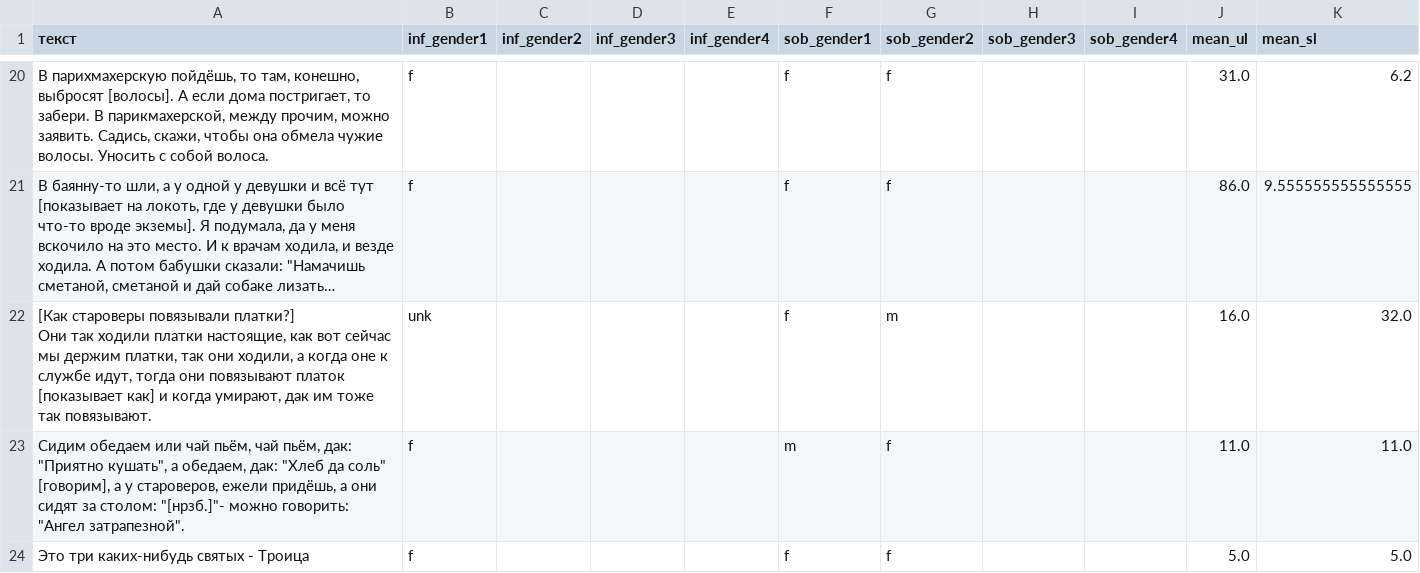
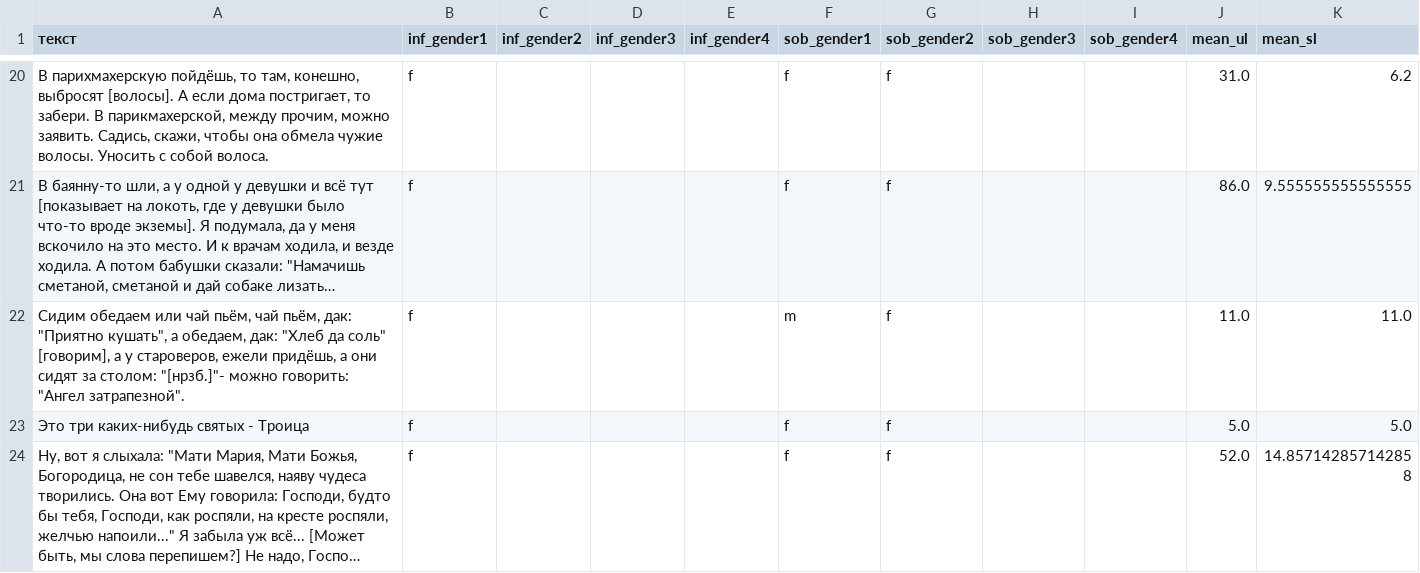
Before and after one commit to ruthenian8/int_mul, a CSV file: uq_infs_genders.csv, drawn as a sheet; only a part is shown, gaps mark what is left out; the shorter side is filled out with more unchanged rows; long unchanged cells end in …; ↵ is a line break in a cell; the diff names each change by its address in the sheet, - before the commit and + after, or states it on an @@ line.

```diff
--- a/uq_infs_genders.csv
+++ b/uq_infs_genders.csv
-row 22: [Как староверы повязывали платки?] ↵ Они так ходили платки настоящие, как вот сейчас мы держим платки, так они ходили, а когда оне к службе идут, тогда они повязывают платок [показывает как] и когда умирают, дак им тоже так повязывают. | unk |  |  |  | f | m |  |  | 16.0 | 32.0
```
Also changed, not shown: 4 other files.
